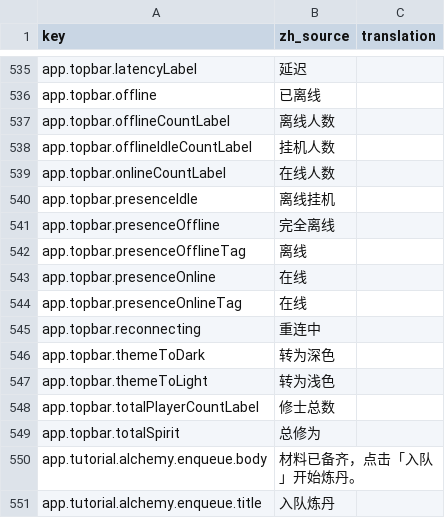
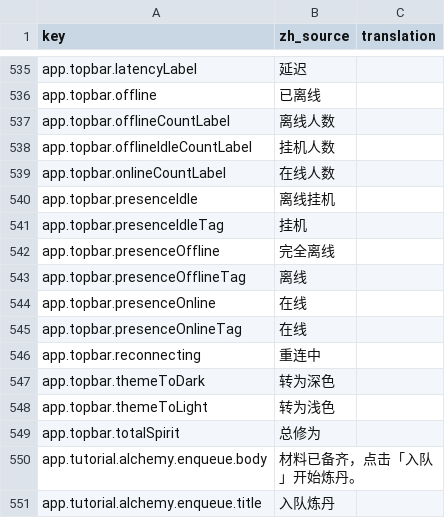
Before and after one commit to fruktoguo/daohua, a CSV file: frontend/public/locales/template.csv, drawn as a sheet; only a part is shown, gaps mark what is left out.

Commit message:
refactor(social): 左上角仅展示在线、挂机与离线互斥三态并去除总数
- 服务端 PureOffline 区分 48h 收益期外离线人数，PresenceStatsDto 与 Pong 下发在线、挂机与离线三态互斥人数；
- 移除左上角与 Hover 浮层中多余的「总数」行与分割线，信息层级纯粹互斥；
- 胶囊更新为三段式 [● 7 在线 · 28 挂机 · 30 离线]，采用翡翠绿、明金与弱灰三色区分，小屏自适应隐藏文本标签。

```diff
--- a/frontend/public/locales/template.csv
+++ b/frontend/public/locales/template.csv
@@ -542,2 +542,3 @@ app.topbar.onlineCountLabel,"在线人数",""
 app.topbar.presenceIdle,"离线挂机",""
+app.topbar.presenceIdleTag,"挂机",""
 app.topbar.presenceOffline,"完全离线",""
@@ -549,3 +550,2 @@ app.topbar.themeToDark,"转为深色",""
 app.topbar.themeToLight,"转为浅色",""
-app.topbar.totalPlayerCountLabel,"修士总数",""
 app.topbar.totalSpirit,"总修为",""
```
Also changed, not shown: 8 other files.
